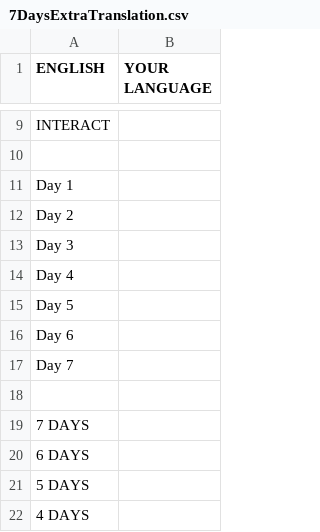
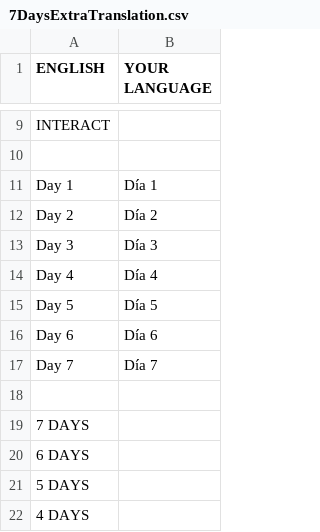
Before and after one commit to mixa-le/7-days, a CSV file: 7DaysExtraTranslation.csv, drawn as a sheet; only a part is shown, gaps mark what is left out.

```diff
--- a/7DaysExtraTranslation.csv
+++ b/7DaysExtraTranslation.csv
@@ -10,9 +10,9 @@ INTERACT,
 ,
-Day 1,
-Day 2,
-Day 3,
-Day 4,
-Day 5,
-Day 6,
-Day 7,
+Day 1,Día 1
+Day 2,Día 2
+Day 3,Día 3
+Day 4,Día 4
+Day 5,Día 5
+Day 6,Día 6
+Day 7,Día 7
 ,
```
Also changed, not shown: game_messages.csv, pending.csv.
